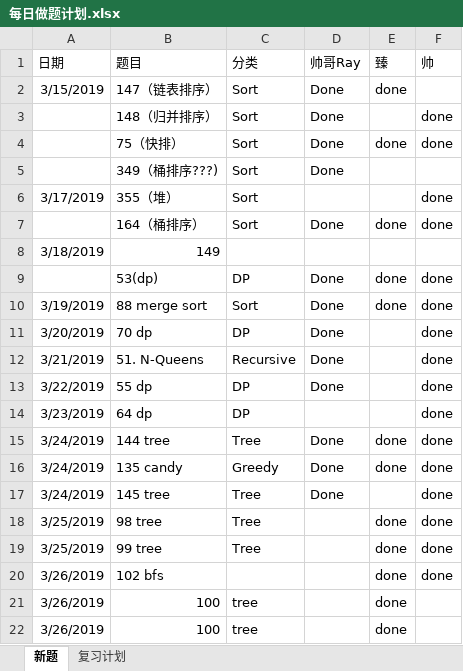
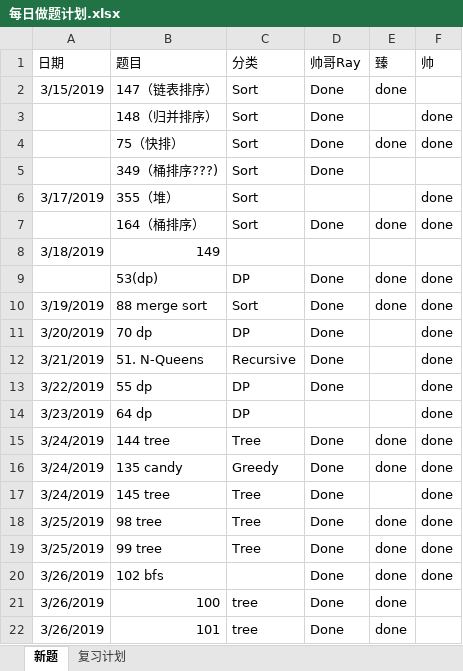
Before and after one commit to RamonRay/LeetCode-Together, an Excel workbook: Schedule/每日做题计划.xlsx, sheet 新题, drawn as a sheet; values as stored, in another font and other column widths than the file's, no borders; the diff names each change by its address in the sheet, - before the commit and + after, or states it on an @@ line.

Commit message:
sc

```diff
--- a/Schedule/每日做题计划.xlsx (sheet 新题)
+++ b/Schedule/每日做题计划.xlsx (sheet 新题)
-D18:D22 (帅哥Ray): (empty)
+D18:D22 (帅哥Ray): Done
-B22 (题目): 100
+B22 (题目): 101
```
